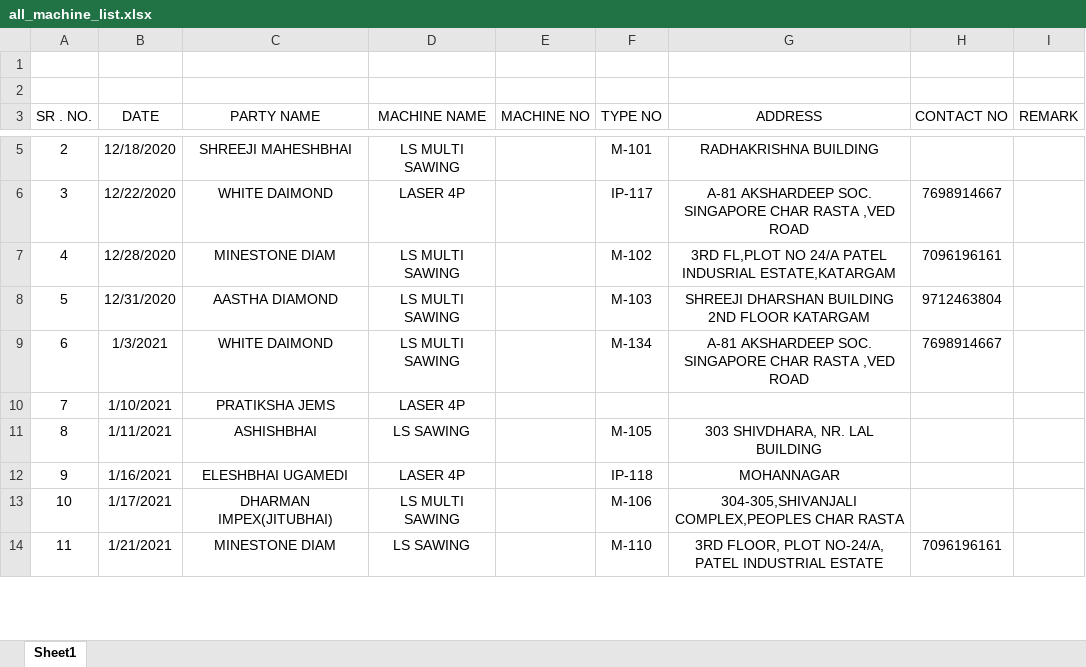
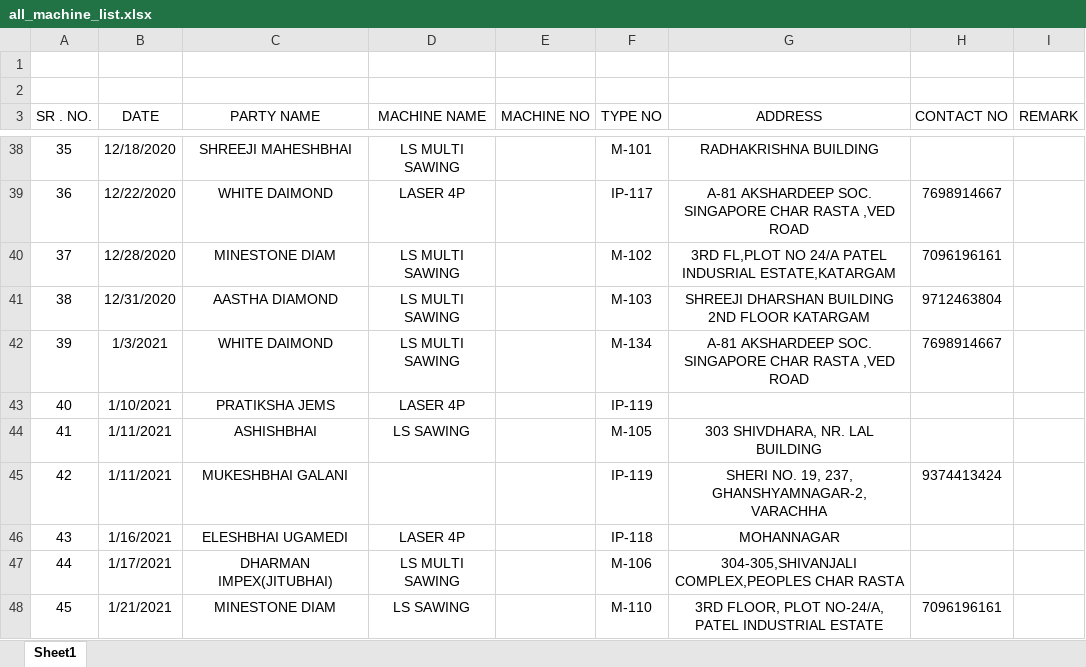
Before and after one commit to Harsh-2811/tulsi_laser, an Excel workbook: all_machine_list.xlsx, sheet Sheet1, drawn as a sheet; only a part is shown, gaps mark what is left out; values as stored, in another font and other column widths than the file's, no borders; addresses are those after the commit; the diff covers the shown part only; the diff names each change by its address in the sheet, - before the commit and + after, or states it on an @@ line.

```diff
--- a/all_machine_list.xlsx (sheet Sheet1)
+++ b/all_machine_list.xlsx (sheet Sheet1)
@@ column A (SR . NO.) renumbered between rows 37 and 554 @@
-F43 (TYPE NO): (empty)
+F43 (TYPE NO): IP-119
+row 45: 42 | 1/11/2021 | MUKESHBHAI GALANI |  |  | IP-119 | SHERI NO. 19, 237, GHANSHYAMNAGAR-2, VARACHHA | 9374413424
```
Also changed, not shown: 33 added rows, 2 removed rows, 5 moved rows and 12 edited cells elsewhere in this sheet, 3 other files.
